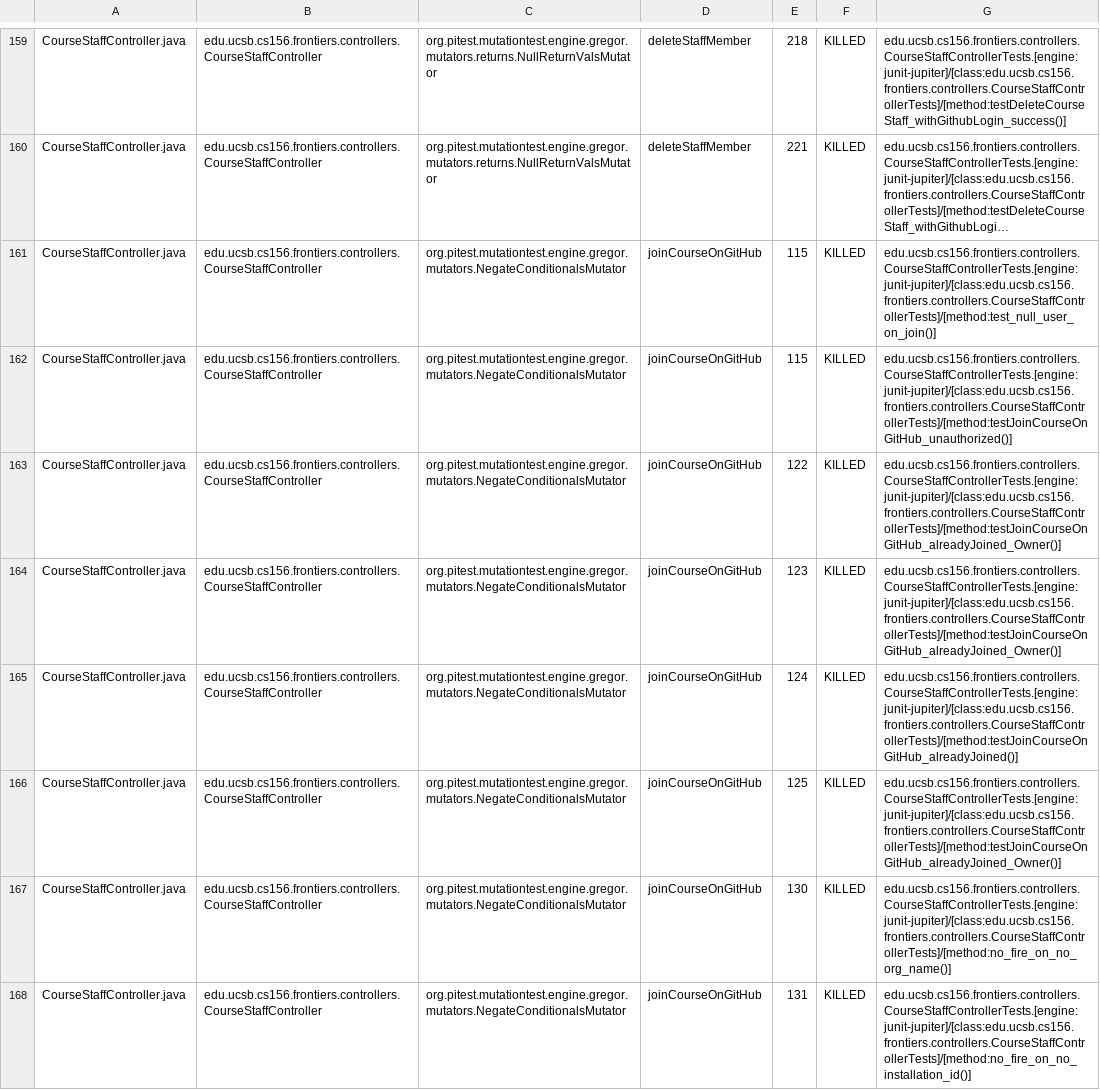
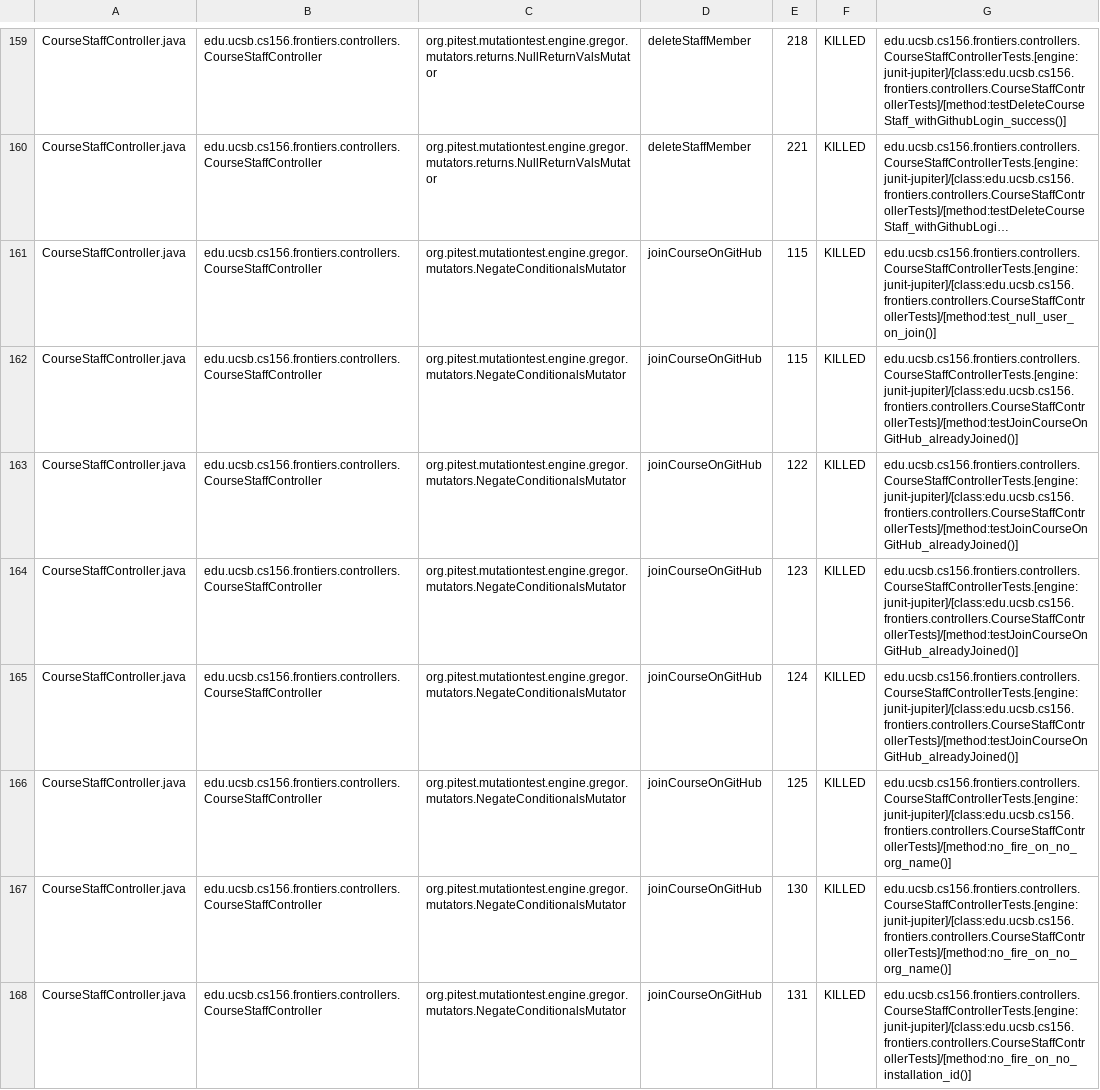
Before and after one commit to ucsb-cs156-f25/proj-frontiers-f25-10, a CSV file: prs/23/pitest/mutations.csv, drawn as a sheet; only a part is shown, gaps mark what is left out; long unchanged cells end in …; the diff covers the shown part only; the diff names each change by its address in the sheet, - before the commit and + after, or states it on an @@ line.

Commit message:
Deploying to gh-pages from @ ucsb-cs156-f25/proj-frontiers-f25-10@0e4cba41eb3dbd4905a425ab297c8f0a1aadeff2 🚀

```diff
--- a/prs/23/pitest/mutations.csv
+++ b/prs/23/pitest/mutations.csv
-G162: edu.ucsb.cs156.frontiers.controllers.CourseStaffControllerTests.[engine:junit-jupiter]/[class:edu.ucsb.cs156.frontiers.controllers.CourseStaffControllerTests]/[method:testJoinCourseOnGitHub_unauthorized()]
+G162: edu.ucsb.cs156.frontiers.controllers.CourseStaffControllerTests.[engine:junit-jupiter]/[class:edu.ucsb.cs156.frontiers.controllers.CourseStaffControllerTests]/[method:testJoinCourseOnGitHub_alreadyJoined()]
-G163:G164: edu.ucsb.cs156.frontiers.controllers.CourseStaffControllerTests.[engine:junit-jupiter]/[class:edu.ucsb.cs156.frontiers.controllers.CourseStaffControllerTests]/[method:testJoinCourseOnGitHub_alreadyJoined_Owner()]
+G163:G164: edu.ucsb.cs156.frontiers.controllers.CourseStaffControllerTests.[engine:junit-jupiter]/[class:edu.ucsb.cs156.frontiers.controllers.CourseStaffControllerTests]/[method:testJoinCourseOnGitHub_alreadyJoined()]
-G166: edu.ucsb.cs156.frontiers.controllers.CourseStaffControllerTests.[engine:junit-jupiter]/[class:edu.ucsb.cs156.frontiers.controllers.CourseStaffControllerTests]/[method:testJoinCourseOnGitHub_alreadyJoined_Owner()]
+G166: edu.ucsb.cs156.frontiers.controllers.CourseStaffControllerTests.[engine:junit-jupiter]/[class:edu.ucsb.cs156.frontiers.controllers.CourseStaffControllerTests]/[method:no_fire_on_no_org_name()]
```
Also changed, not shown: 62 edited cells elsewhere in this file, 51 other files.
